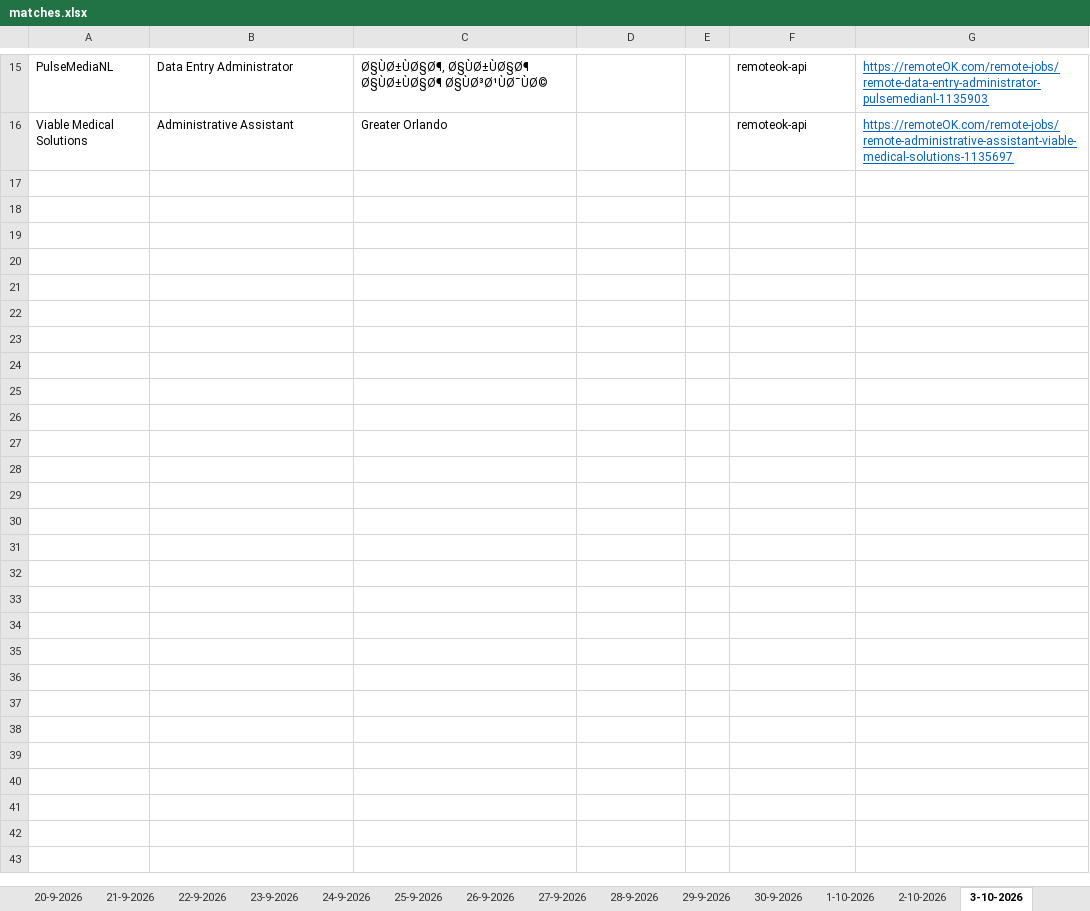
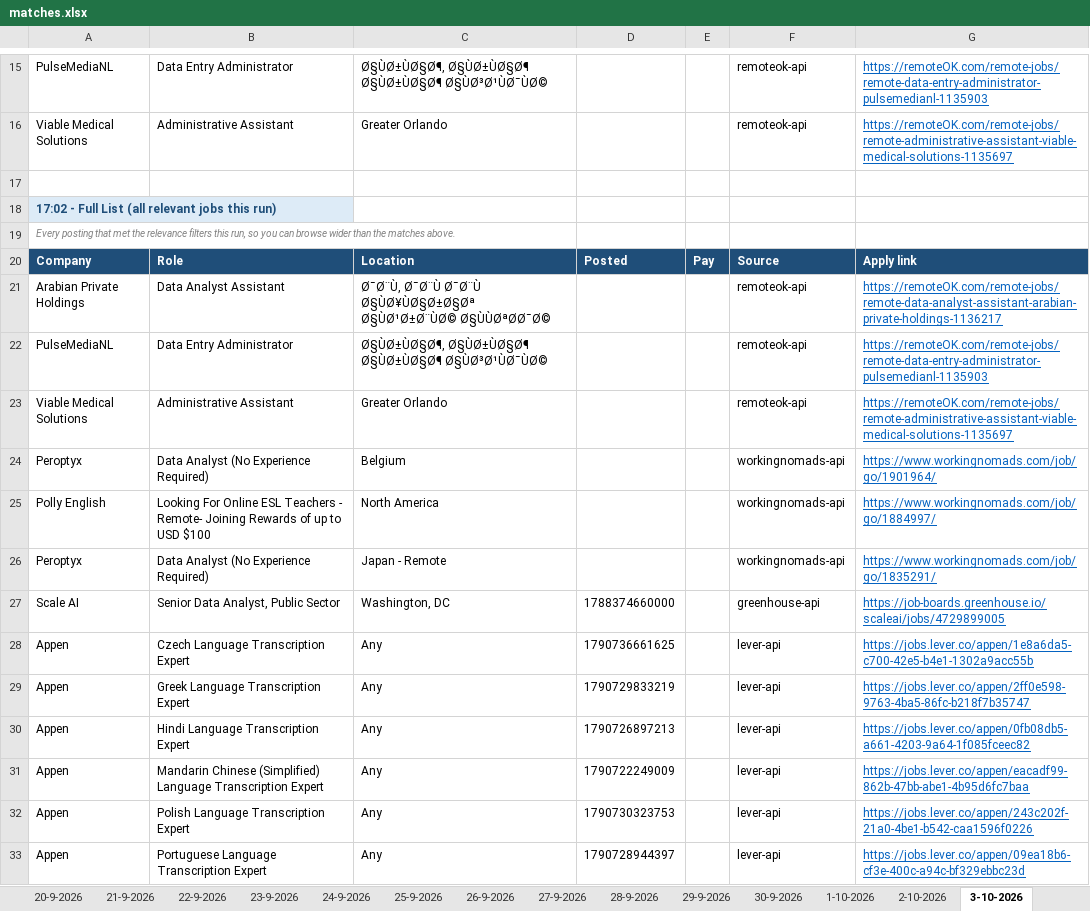
Before and after one commit to waleedba19/career-ops, an Excel workbook: data/matches.xlsx, sheet 3-10-2026, drawn as a sheet; only a part is shown, gaps mark what is left out; values as stored, in another font and other column widths than the file's, no borders; the diff names each change by its address in the sheet, - before the commit and + after, or states it on an @@ line.

```diff
--- a/data/matches.xlsx (sheet 3-10-2026)
+++ b/data/matches.xlsx (sheet 3-10-2026)
+row 17: (empty)
+row 18: 17:02 - Full List (all relevant jobs this run)
+row 19: Every posting that met the relevance filters this run, so you can browse wider than the matches above.
+row 20: Company | Role | Location | Posted | Pay | Source | Apply link
+row 21: Arabian Private Holdings | Data Analyst Assistant | Ø¯Ø¨Ù, Ø¯Ø¨Ù Ø¯Ø¨Ù Ø§ÙØ¥ÙØ§Ø±Ø§Øª Ø§ÙØ¹Ø±Ø¨ÙØ© Ø§ÙÙØªØØ¯Ø© |  |  | remoteok-api | https://remoteOK.com/remote-jobs/remote-data-analyst-assistant-arabian-private-holdings-1136217
+row 22: PulseMediaNL | Data Entry Administrator | Ø§ÙØ±ÙØ§Ø¶, Ø§ÙØ±ÙØ§Ø¶ Ø§ÙØ±ÙØ§Ø¶ Ø§ÙØ³Ø¹ÙØ¯ÙØ© |  |  | remoteok-api | https://remoteOK.com/remote-jobs/remote-data-entry-administrator-pulsemedianl-1135903
+row 23: Viable Medical Solutions | Administrative Assistant | Greater Orlando |  |  | remoteok-api | https://remoteOK.com/remote-jobs/remote-administrative-assistant-viable-medical-solutions-1135697
+row 24: Peroptyx | Data Analyst (No Experience Required) | Belgium |  |  | workingnomads-api | https://www.workingnomads.com/job/go/1901964/
+row 25: Polly English | Looking For Online ESL Teachers - Remote- Joining Rewards of up to USD $100 | North America |  |  | workingnomads-api | https://www.workingnomads.com/job/go/1884997/
+row 26: Peroptyx | Data Analyst (No Experience Required) | Japan - Remote |  |  | workingnomads-api | https://www.workingnomads.com/job/go/1835291/
+row 27: Scale AI | Senior Data Analyst, Public Sector | Washington, DC | 1788374660000 |  | greenhouse-api | https://job-boards.greenhouse.io/scaleai/jobs/4729899005
+row 28: Appen | Czech Language Transcription Expert | Any | 1790736661625 |  | lever-api | https://jobs.lever.co/appen/1e8a6da5-c700-42e5-b4e1-1302a9acc55b
+row 29: Appen | Greek Language Transcription Expert | Any | 1790729833219 |  | lever-api | https://jobs.lever.co/appen/2ff0e598-9763-4ba5-86fc-b218f7b35747
+row 30: Appen | Hindi Language Transcription Expert | Any | 1790726897213 |  | lever-api | https://jobs.lever.co/appen/0fb08db5-a661-4203-9a64-1f085fceec82
+row 31: Appen | Mandarin Chinese (Simplified) Language Transcription Expert | Any | 1790722249009 |  | lever-api | https://jobs.lever.co/appen/eacadf99-862b-47bb-abe1-4b95d6fc7baa
+row 32: Appen | Polish Language Transcription Expert | Any | 1790730323753 |  | lever-api | https://jobs.lever.co/appen/243c202f-21a0-4be1-b542-caa1596f0226
+row 33: Appen | Portuguese Language Transcription Expert | Any | 1790728944397 |  | lever-api | https://jobs.lever.co/appen/09ea18b6-cf3e-400c-a94c-bf329ebbc23d
```
Also changed, not shown: sheet Scan Stats, 4 other files.
